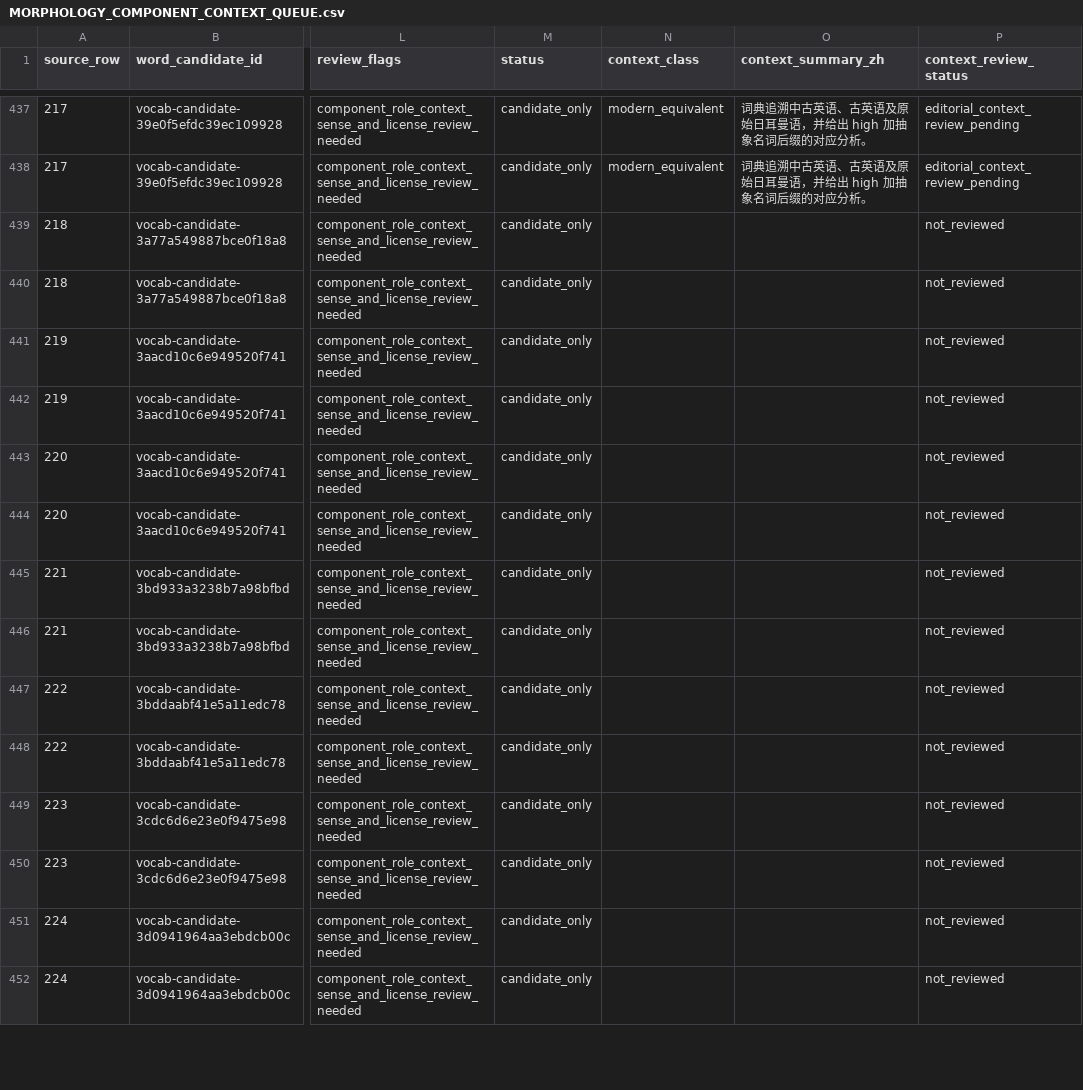
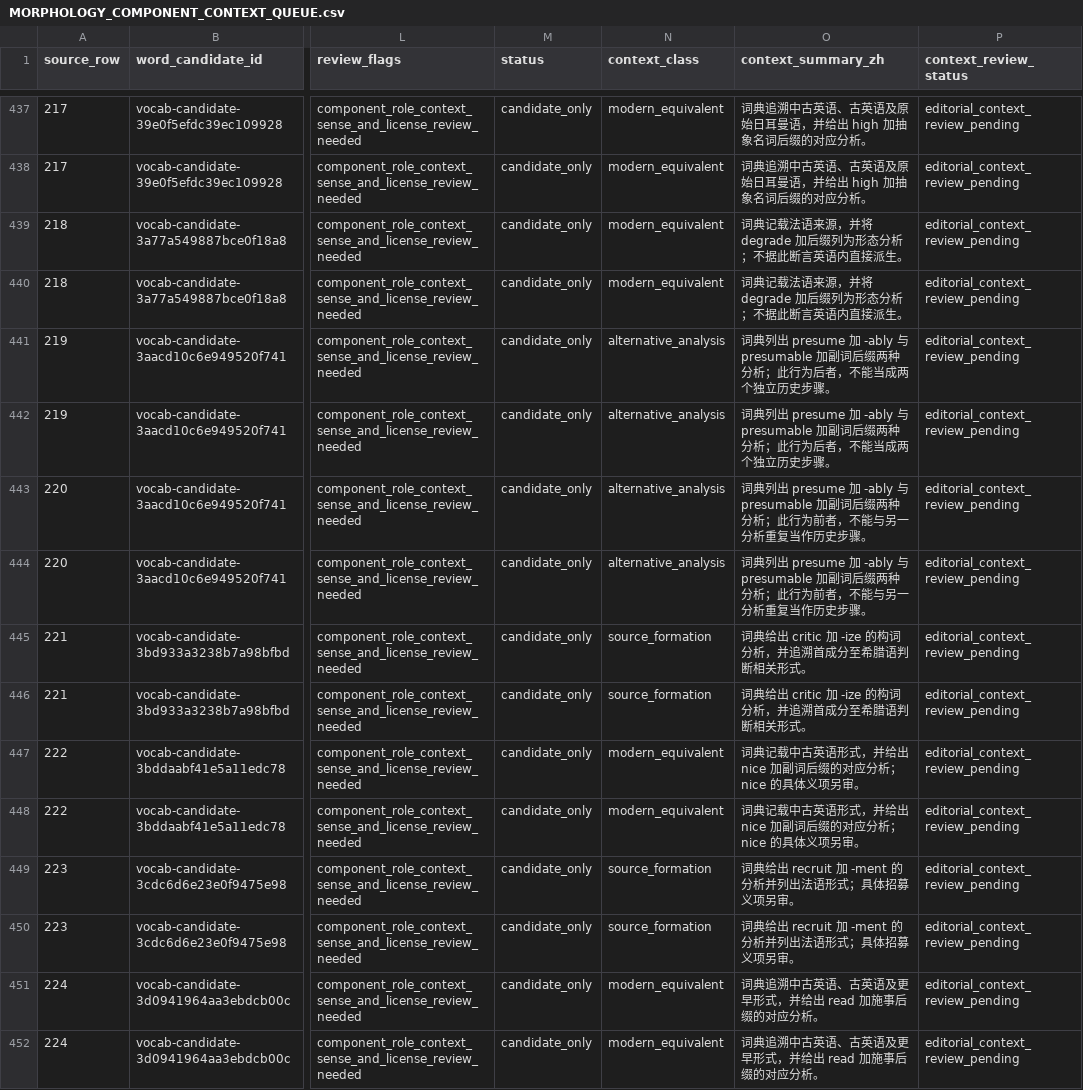
Before and after one commit to AloofLW/Etyra, a CSV file: docs/MORPHOLOGY_COMPONENT_CONTEXT_QUEUE.csv, drawn as a sheet; only a part is shown, gaps mark what is left out; the diff covers the shown part only; the diff names each change by its address in the sheet, - before the commit and + after, or states it on an @@ line.

Commit message:
Review another twenty morphology contexts

```diff
--- a/docs/MORPHOLOGY_COMPONENT_CONTEXT_QUEUE.csv
+++ b/docs/MORPHOLOGY_COMPONENT_CONTEXT_QUEUE.csv
-N439:N440 (context_class): (empty)
+N439:N440 (context_class): modern_equivalent
-O439:O440 (context_summary_zh): (empty)
+O439:O440 (context_summary_zh): 词典记载法语来源，并将 degrade 加后缀列为形态分析；不据此断言英语内直接派生。
-P439:P452 (context_review_status): not_reviewed
+P439:P452 (context_review_status): editorial_context_review_pending
-N441:N444 (context_class): (empty)
+N441:N444 (context_class): alternative_analysis
-O441:O442 (context_summary_zh): (empty)
+O441:O442 (context_summary_zh): 词典列出 presume 加 -ably 与 presumable 加副词后缀两种分析；此行为后者，不能当成两个独立历史步骤。
-O443:O444 (context_summary_zh): (empty)
+O443:O444 (context_summary_zh): 词典列出 presume 加 -ably 与 presumable 加副词后缀两种分析；此行为前者，不能与另一分析重复当作历史步骤。
-N445:N446 (context_class): (empty)
+N445:N446 (context_class): source_formation
-O445:O446 (context_summary_zh): (empty)
+O445:O446 (context_summary_zh): 词典给出 critic 加 -ize 的构词分析，并追溯首成分至希腊语判断相关形式。
-N447:N448 (context_class): (empty)
+N447:N448 (context_class): modern_equivalent
-O447:O448 (context_summary_zh): (empty)
+O447:O448 (context_summary_zh): 词典记载中古英语形式，并给出 nice 加副词后缀的对应分析；nice 的具体义项另审。
-N449:N450 (context_class): (empty)
+N449:N450 (context_class): source_formation
-O449:O450 (context_summary_zh): (empty)
+O449:O450 (context_summary_zh): 词典给出 recruit 加 -ment 的分析并列出法语形式；具体招募义项另审。
-N451:N452 (context_class): (empty)
+N451:N452 (context_class): modern_equivalent
-O451:O452 (context_summary_zh): (empty)
+O451:O452 (context_summary_zh): 词典追溯中古英语、古英语及更早形式，并给出 read 加施事后缀的对应分析。
```
Also changed, not shown: 78 edited cells elsewhere in this file, 3 other files.
